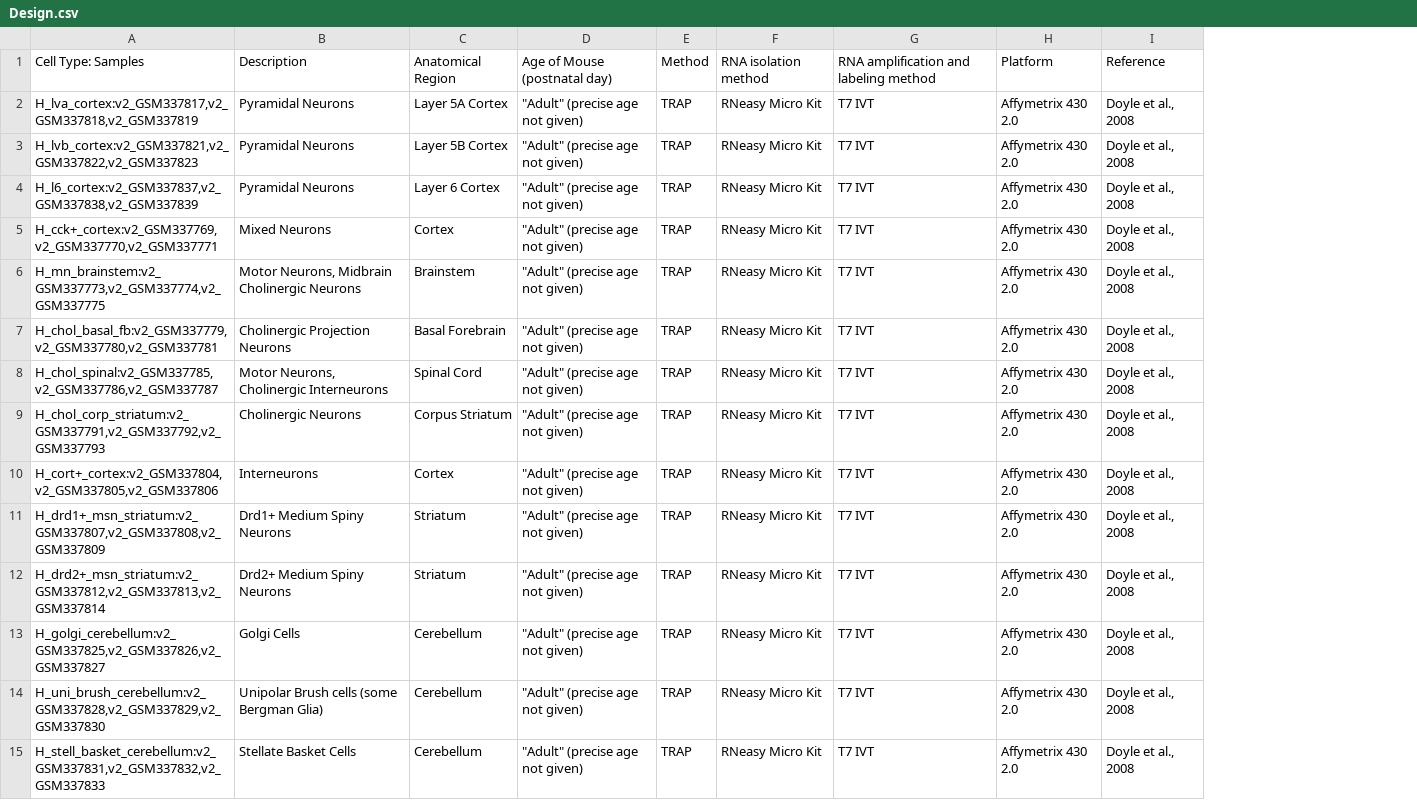
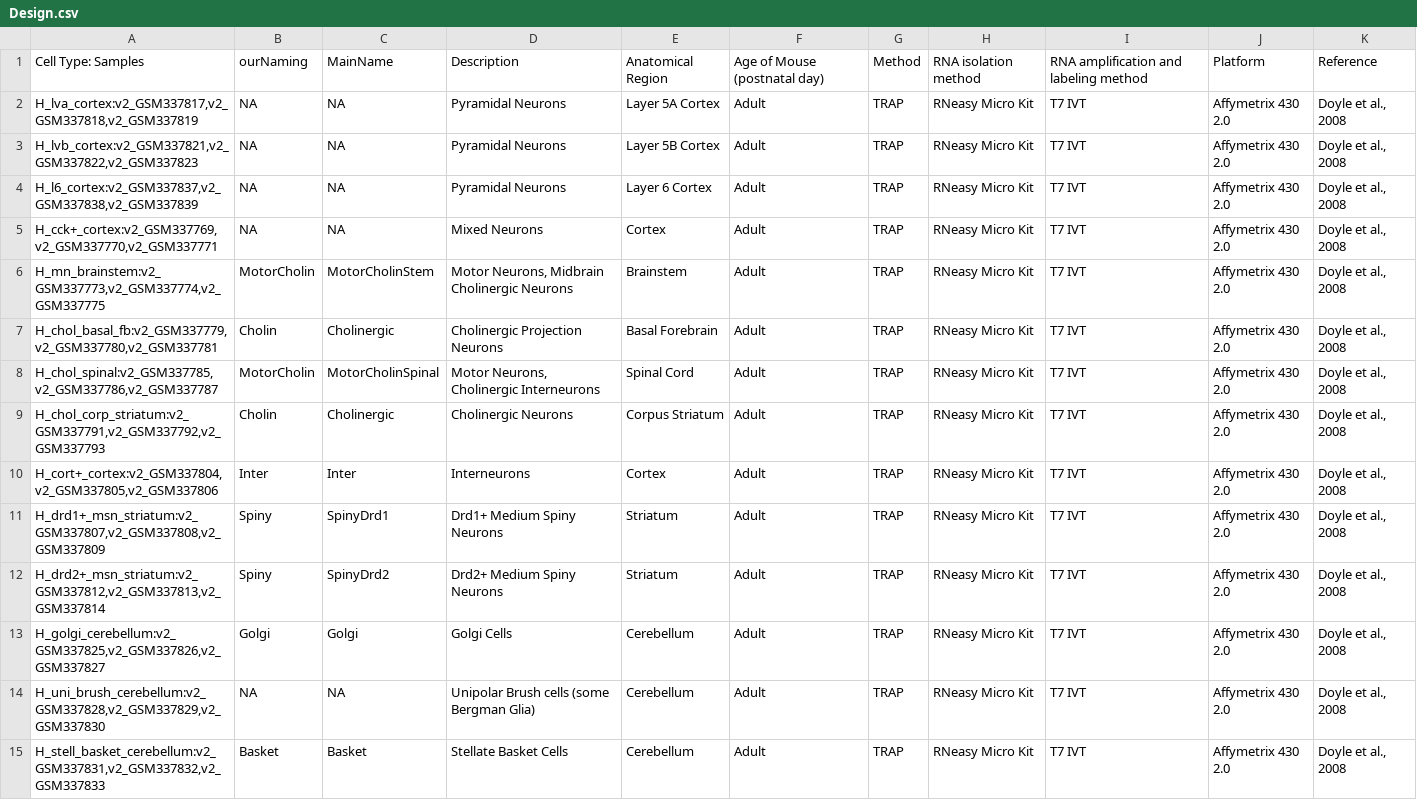
Before and after one commit to oganm/masterOfCellTypes, a CSV file: Design.csv, drawn as a sheet; only a part is shown; addresses are those after the commit; the diff covers the shown part only; the diff names each change by its address in the sheet, - before the commit and + after, or states it on an @@ line.

```diff
--- a/Design.csv
+++ b/Design.csv
+column B, rows 1-15: ourNaming | NA | NA | NA | NA | MotorCholin | Cholin | MotorCholin | Cholin | Inter | Spiny | Spiny | Golgi | NA | Basket
+column C, rows 1-15: MainName | NA | NA | NA | NA | MotorCholinStem | Cholinergic | MotorCholinSpinal | Cholinergic | Inter | SpinyDrd1 | SpinyDrd2 | Golgi | NA | Basket
-F2:F15: "Adult" (precise age not given)
+F2:F15: Adult
```
Also changed, not shown: 88 edited cells elsewhere in this file, 2 other files.
